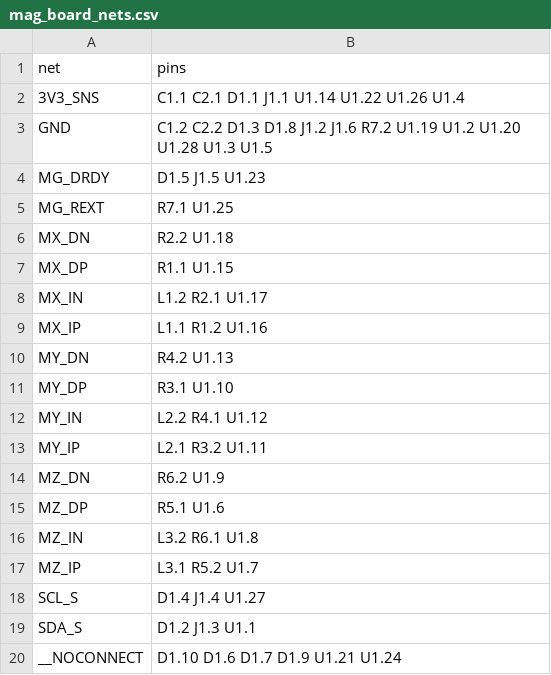
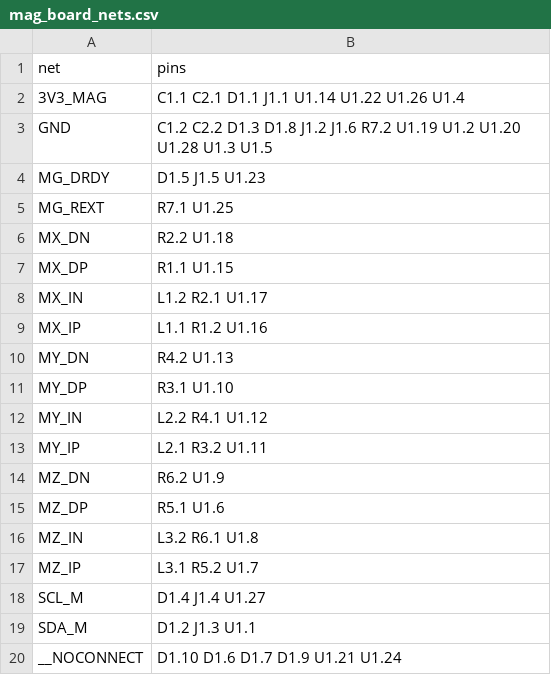
Before and after one commit to cheesejaguar/SMART-QSO, a CSV file: hardware/electrical/obc/mag_board_nets.csv, drawn as a sheet.

```diff
--- a/hardware/electrical/obc/mag_board_nets.csv
+++ b/hardware/electrical/obc/mag_board_nets.csv
@@ -1,3 +1,3 @@
 net,pins
-3V3_SNS,C1.1 C2.1 D1.1 J1.1 U1.14 U1.22 U1.26 U1.4
+3V3_MAG,C1.1 C2.1 D1.1 J1.1 U1.14 U1.22 U1.26 U1.4
 GND,C1.2 C2.2 D1.3 D1.8 J1.2 J1.6 R7.2 U1.19 U1.2 U1.20 U1.28 U1.3 U1.5
@@ -17,4 +17,4 @@ MZ_IN,L3.2 R6.1 U1.8
 MZ_IP,L3.1 R5.2 U1.7
-SCL_S,D1.4 J1.4 U1.27
-SDA_S,D1.2 J1.3 U1.1
+SCL_M,D1.4 J1.4 U1.27
+SDA_M,D1.2 J1.3 U1.1
 __NOCONNECT,D1.10 D1.6 D1.7 D1.9 U1.21 U1.24
```
Also changed, not shown: hardware/electrical/obc/a3_board_nets.csv, hardware/electrical/obc/mag_board_bom.csv, 23 other files.
